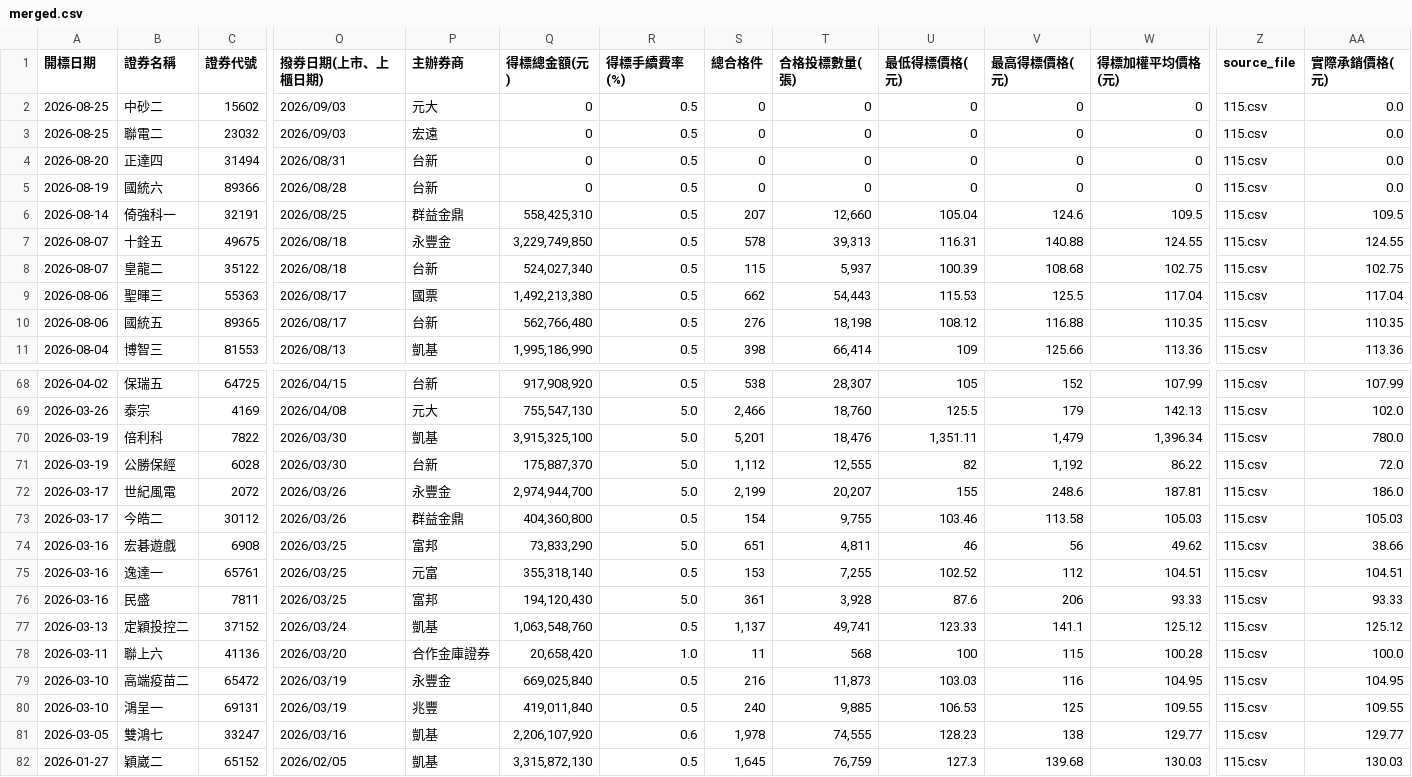
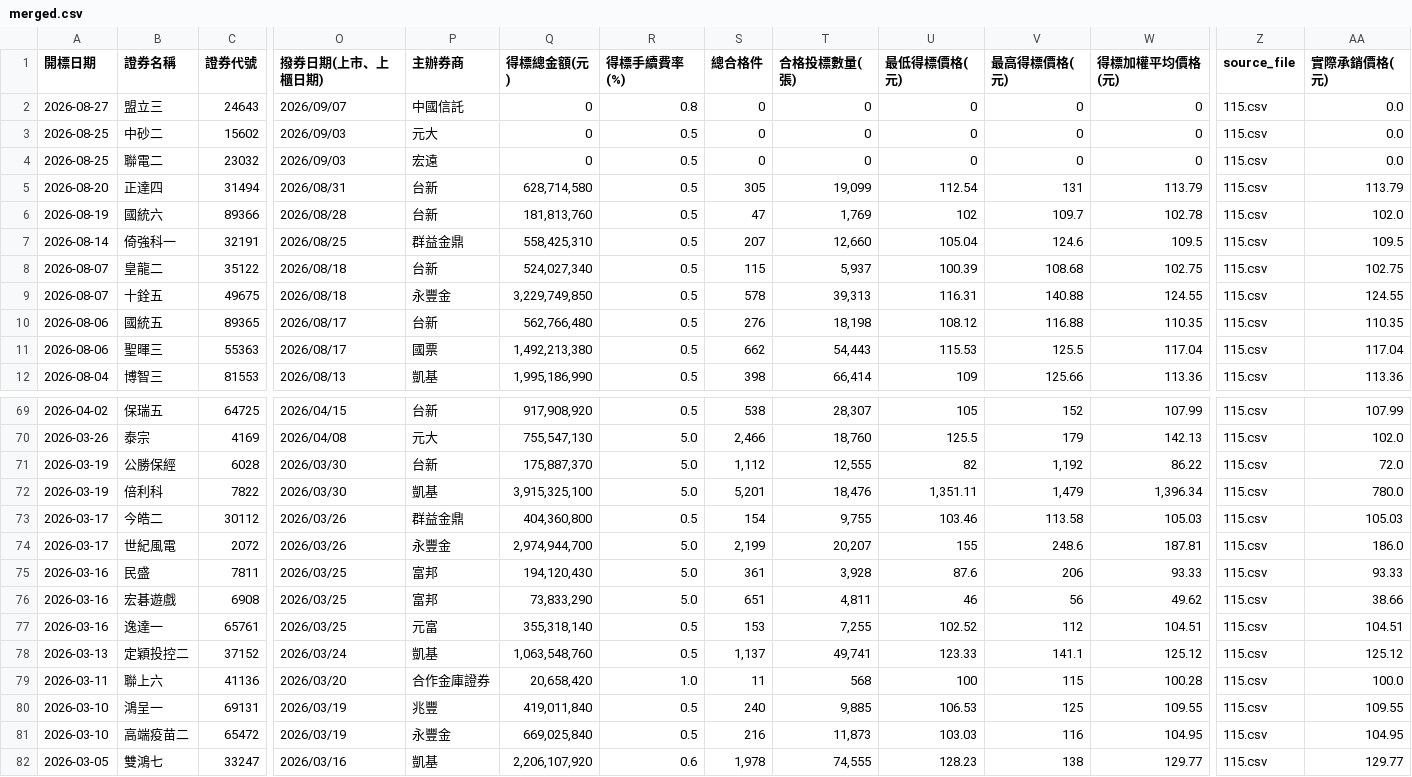
Before and after one commit to Aryido/auction, a CSV file: years/final/merged.csv, drawn as a sheet; only a part is shown, gaps mark what is left out; the shorter side is filled out with more unchanged rows; addresses are those after the commit; rows hold the shown columns only; the diff covers the shown part only; the diff names each change by its address in the sheet, - before the commit and + after, or states it on an @@ line.

```diff
--- a/years/final/merged.csv
+++ b/years/final/merged.csv
+row 2: 2026-08-27 | 盟立三 | 24643 | 2026/09/07 | 中國信託 | 0 | 0.8 | 0 | 0 | 0 | 0 | 0 | 115.csv | 0.0
-Q5 (得標總金額(元)): 0
+Q5 (得標總金額(元)): 628,714,580
-S5 (總合格件): 0
+S5 (總合格件): 305
-T5 (合格投標數量(張)): 0
+T5 (合格投標數量(張)): 19,099
-U5 (最低得標價格(元)): 0
+U5 (最低得標價格(元)): 112.54
-V5 (最高得標價格(元)): 0
+V5 (最高得標價格(元)): 131
-W5 (得標加權平均價格(元)): 0
+W5 (得標加權平均價格(元)): 113.79
-AA5 (實際承銷價格(元)): 0.0
+AA5 (實際承銷價格(元)): 113.79
-Q6 (得標總金額(元)): 0
+Q6 (得標總金額(元)): 181,813,760
-S6 (總合格件): 0
+S6 (總合格件): 47
-T6 (合格投標數量(張)): 0
+T6 (合格投標數量(張)): 1,769
-U6 (最低得標價格(元)): 0
+U6 (最低得標價格(元)): 102
-V6 (最高得標價格(元)): 0
+V6 (最高得標價格(元)): 109.7
-W6 (得標加權平均價格(元)): 0
+W6 (得標加權平均價格(元)): 102.78
-AA6 (實際承銷價格(元)): 0.0
+AA6 (實際承銷價格(元)): 102.0
@@ row 76 moved to row 75: 2026-03-16 @@
```
Also changed, not shown: 19 moved rows elsewhere in this file, years/115.csv.
